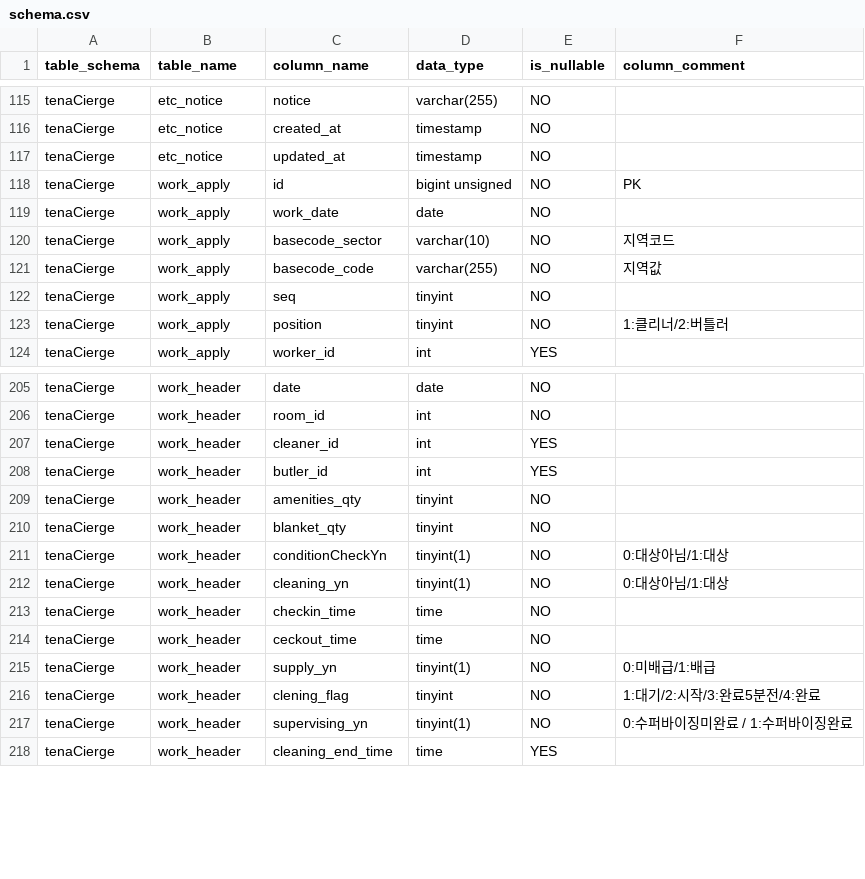
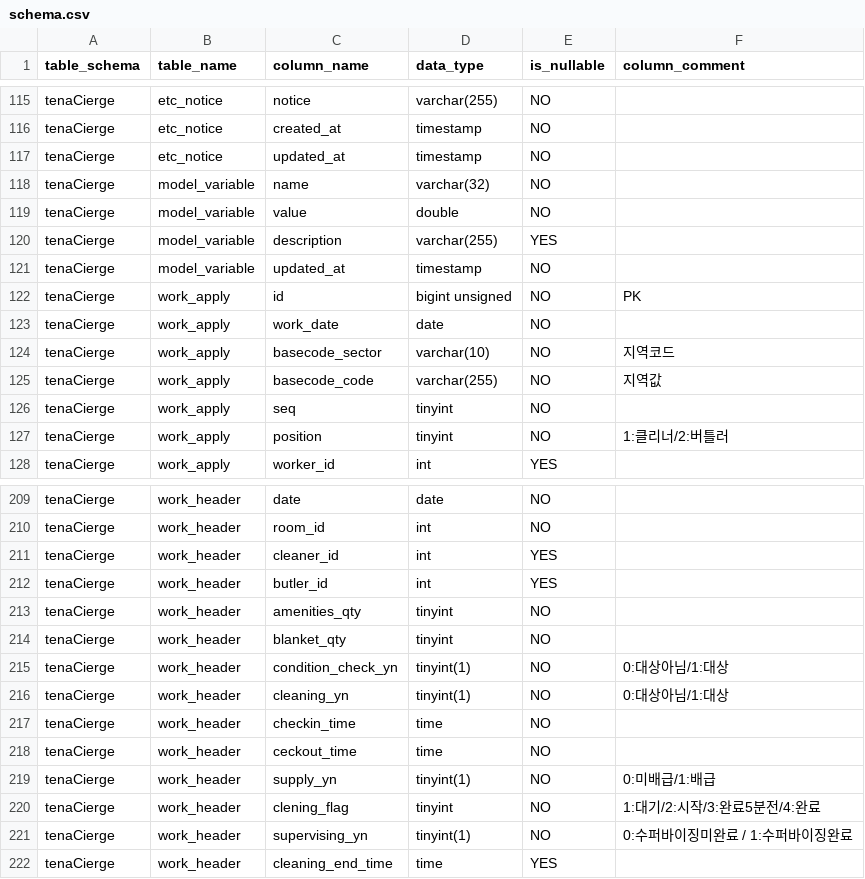
Before and after one commit to toanyOfficial/tenaCierge, a CSV file: docsForCodex/schema.csv, drawn as a sheet; only a part is shown, gaps mark what is left out.

Commit message:
schema

```diff
--- a/docsForCodex/schema.csv
+++ b/docsForCodex/schema.csv
@@ -117,2 +117,6 @@ tenaCierge,etc_notice,created_at,timestamp,NO,
 tenaCierge,etc_notice,updated_at,timestamp,NO,
+tenaCierge,model_variable,name,varchar(32),NO,
+tenaCierge,model_variable,value,double,NO,
+tenaCierge,model_variable,description,varchar(255),YES,
+tenaCierge,model_variable,updated_at,timestamp,NO,
 tenaCierge,work_apply,id,bigint unsigned,NO,PK
@@ -210,3 +214,3 @@ tenaCierge,work_header,amenities_qty,tinyint,NO,
 tenaCierge,work_header,blanket_qty,tinyint,NO,
-tenaCierge,work_header,conditionCheckYn,tinyint(1),NO,0:대상아님/1:대상
+tenaCierge,work_header,condition_check_yn,tinyint(1),NO,0:대상아님/1:대상
 tenaCierge,work_header,cleaning_yn,tinyint(1),NO,0:대상아님/1:대상
```
Also changed, not shown: 1 other file.
